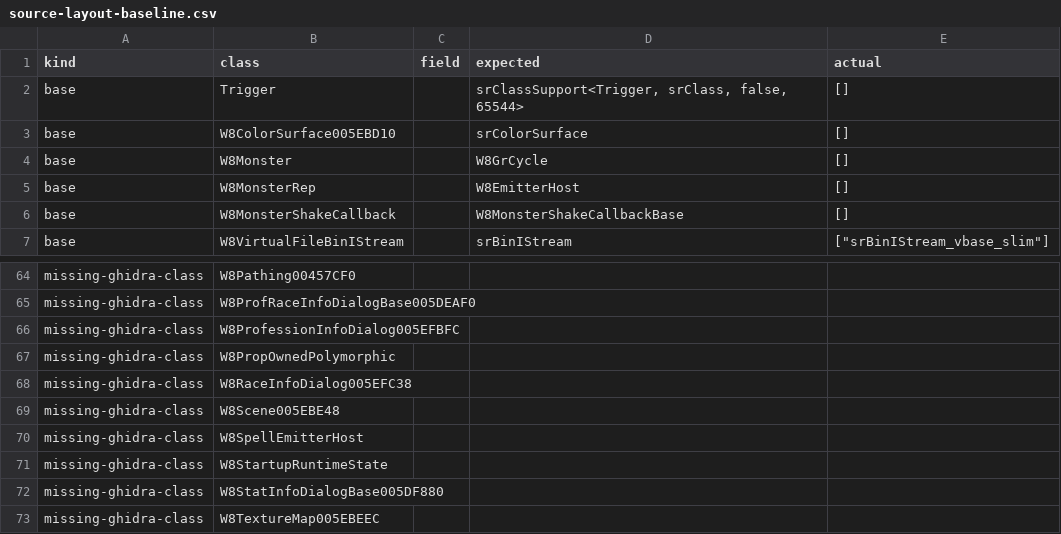
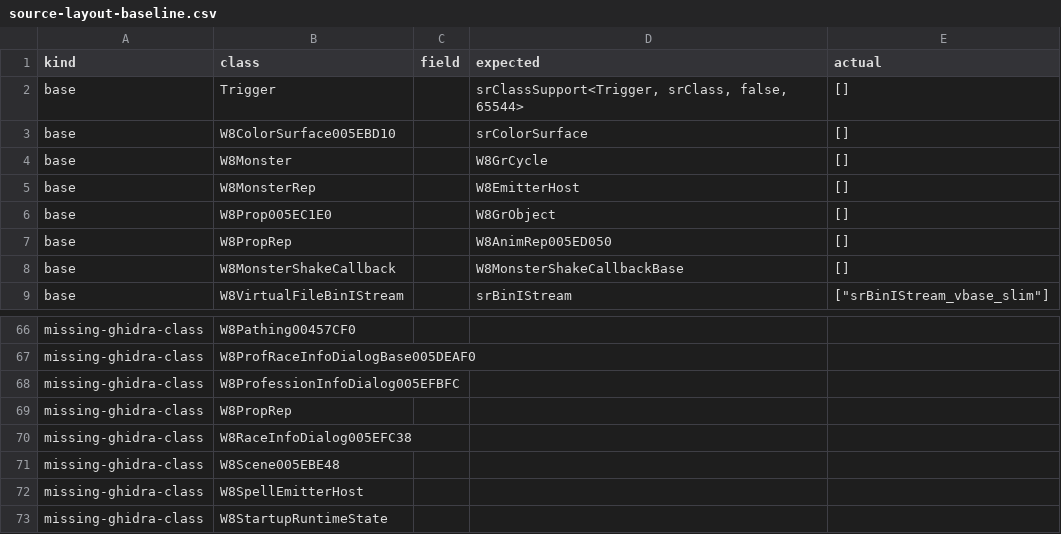
Before and after one commit to agluszak/wizardry-8-decomp, a CSV file: config/verification/source-layout-baseline.csv, drawn as a sheet; only a part is shown, gaps mark what is left out; the shorter side is filled out with more unchanged rows.

Commit message:
Recover Prop GrObject hierarchy, ctor, and load path (in progress)

```diff
--- a/config/verification/source-layout-baseline.csv
+++ b/config/verification/source-layout-baseline.csv
@@ -5,2 +5,4 @@ base,W8Monster,,W8GrCycle,[]
 base,W8MonsterRep,,W8EmitterHost,[]
+base,W8Prop005EC1E0,,W8GrObject,[]
+base,W8PropRep,,W8AnimRep005ED050,[]
 base,W8MonsterShakeCallback,,W8MonsterShakeCallbackBase,[]
@@ -66,3 +68,3 @@ missing-ghidra-class,W8ProfRaceInfoDialogBase005DEAF0,,,
 missing-ghidra-class,W8ProfessionInfoDialog005EFBFC,,,
-missing-ghidra-class,W8PropOwnedPolymorphic,,,
+missing-ghidra-class,W8PropRep,,,
 missing-ghidra-class,W8RaceInfoDialog005EFC38,,,
```
Also changed, not shown: 4 other files.
